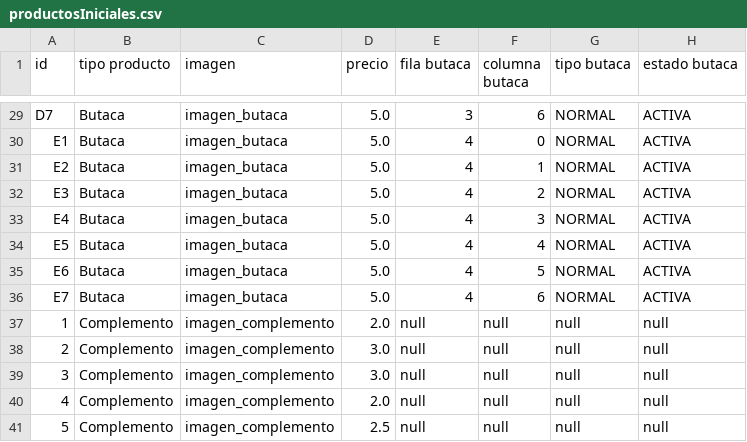
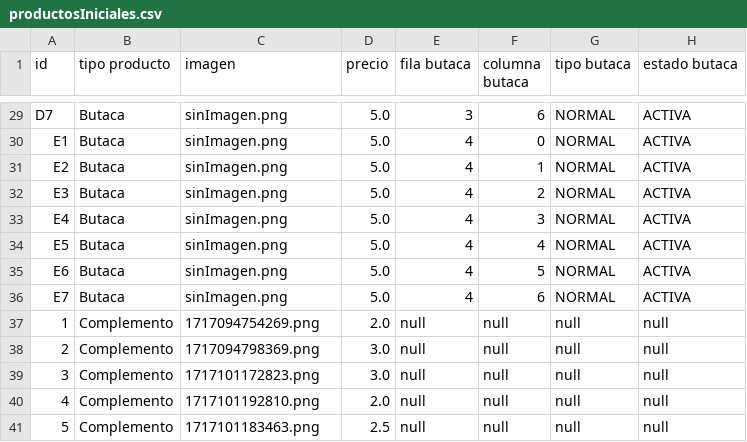
Before and after one commit to jaimeleon10/DawFilms-Project, a CSV file: DawFilmsInterface/data/FicherosDeEjemplo/productosIniciales.csv, drawn as a sheet; only a part is shown, gaps mark what is left out; the diff covers the shown part only; the diff names each change by its address in the sheet, - before the commit and + after, or states it on an @@ line.

```diff
--- a/DawFilmsInterface/data/FicherosDeEjemplo/productosIniciales.csv
+++ b/DawFilmsInterface/data/FicherosDeEjemplo/productosIniciales.csv
-C29:C36 (imagen): imagen_butaca
+C29:C36 (imagen): sinImagen.png
-C37 (imagen): imagen_complemento
+C37 (imagen): 1717094754269.png
-C38 (imagen): imagen_complemento
+C38 (imagen): 1717094798369.png
-C39 (imagen): imagen_complemento
+C39 (imagen): 1717101172823.png
-C40 (imagen): imagen_complemento
+C40 (imagen): 1717101192810.png
-C41 (imagen): imagen_complemento
+C41 (imagen): 1717101183463.png
```
Also changed, not shown: 27 edited cells elsewhere in this file, DawFilmsInterface/data/csv/butacasCompras.csv, DawFilmsInterface/data/csv/complementosDefault.csv, 45 other files.
